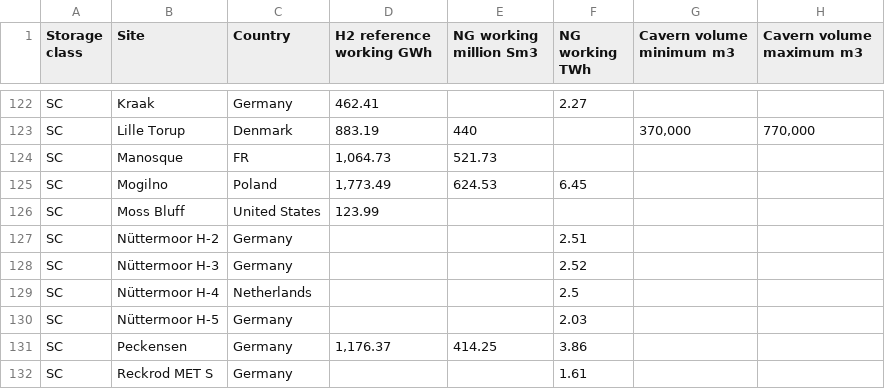
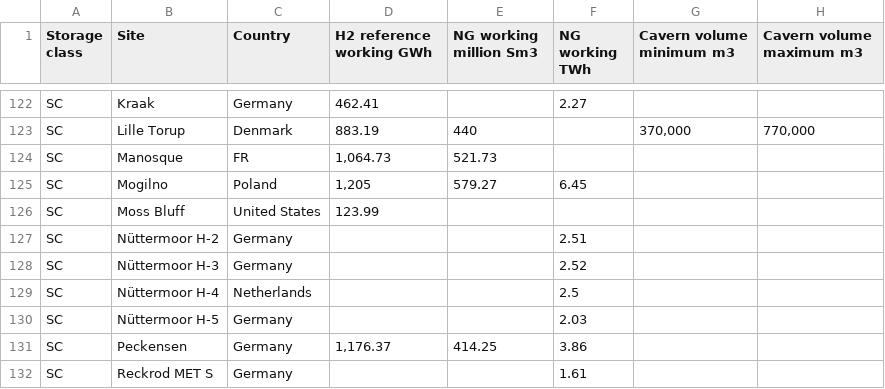
Before and after one commit to ddahawkins/uhs_techno_economic_modelling, a CSV file: data/resources/uhs_reference_sites.csv, drawn as a sheet; only a part is shown, gaps mark what is left out; the diff covers the shown part only; the diff names each change by its address in the sheet, - before the commit and + after, or states it on an @@ line.

Commit message:
Updated references to remove dodgy data

```diff
--- a/data/resources/uhs_reference_sites.csv
+++ b/data/resources/uhs_reference_sites.csv
-D125 (H2 reference working GWh): 1,773.49
+D125 (H2 reference working GWh): 1,205
-E125 (NG working million Sm3): 624.53
+E125 (NG working million Sm3): 579.27
```
Also changed, not shown: 1 removed row elsewhere in this file, 3 other files.
